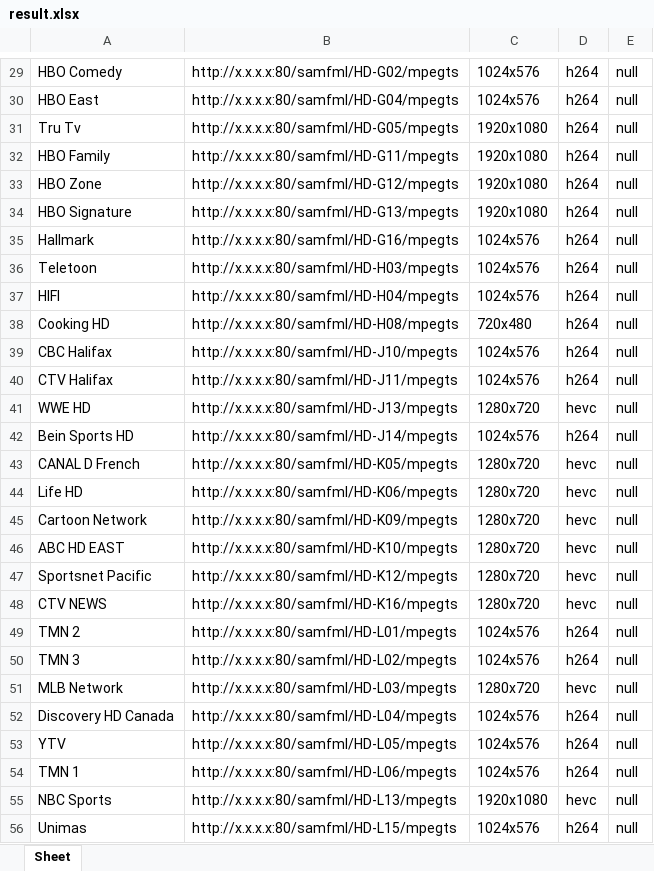
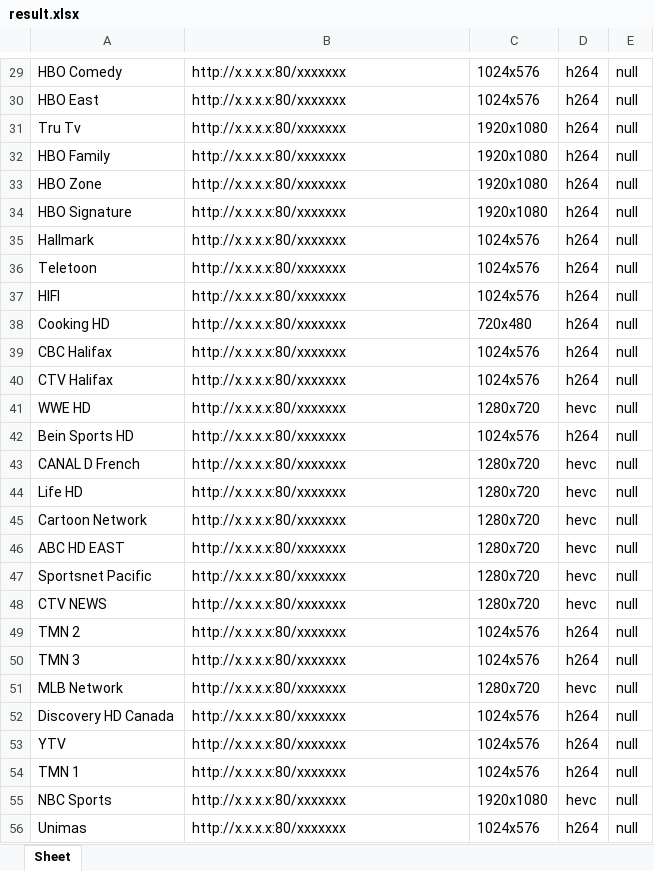
Before and after one commit to luugh/work, an Excel workbook: get_resolving/result.xlsx, sheet Sheet, drawn as a sheet; only a part is shown, gaps mark what is left out; values as stored, in another font and other column widths than the file's, no borders; the diff covers the shown part only; the diff names each change by its address in the sheet, - before the commit and + after, or states it on an @@ line.

```diff
--- a/get_resolving/result.xlsx (sheet Sheet)
+++ b/get_resolving/result.xlsx (sheet Sheet)
-B29: http://x.x.x.x:80/samfml/HD-G02/mpegts
+B29: http://x.x.x.x:80/xxxxxxx
-B30: http://x.x.x.x:80/samfml/HD-G04/mpegts
+B30: http://x.x.x.x:80/xxxxxxx
-B31: http://x.x.x.x:80/samfml/HD-G05/mpegts
+B31: http://x.x.x.x:80/xxxxxxx
-B32: http://x.x.x.x:80/samfml/HD-G11/mpegts
+B32: http://x.x.x.x:80/xxxxxxx
-B33: http://x.x.x.x:80/samfml/HD-G12/mpegts
+B33: http://x.x.x.x:80/xxxxxxx
-B34: http://x.x.x.x:80/samfml/HD-G13/mpegts
+B34: http://x.x.x.x:80/xxxxxxx
-B35: http://x.x.x.x:80/samfml/HD-G16/mpegts
+B35: http://x.x.x.x:80/xxxxxxx
-B36: http://x.x.x.x:80/samfml/HD-H03/mpegts
+B36: http://x.x.x.x:80/xxxxxxx
-B37: http://x.x.x.x:80/samfml/HD-H04/mpegts
+B37: http://x.x.x.x:80/xxxxxxx
-B38: http://x.x.x.x:80/samfml/HD-H08/mpegts
+B38: http://x.x.x.x:80/xxxxxxx
-B39: http://x.x.x.x:80/samfml/HD-J10/mpegts
+B39: http://x.x.x.x:80/xxxxxxx
-B40: http://x.x.x.x:80/samfml/HD-J11/mpegts
+B40: http://x.x.x.x:80/xxxxxxx
-B41: http://x.x.x.x:80/samfml/HD-J13/mpegts
+B41: http://x.x.x.x:80/xxxxxxx
-B42: http://x.x.x.x:80/samfml/HD-J14/mpegts
+B42: http://x.x.x.x:80/xxxxxxx
-B43: http://x.x.x.x:80/samfml/HD-K05/mpegts
+B43: http://x.x.x.x:80/xxxxxxx
-B44: http://x.x.x.x:80/samfml/HD-K06/mpegts
+B44: http://x.x.x.x:80/xxxxxxx
-B45: http://x.x.x.x:80/samfml/HD-K09/mpegts
+B45: http://x.x.x.x:80/xxxxxxx
-B46: http://x.x.x.x:80/samfml/HD-K10/mpegts
+B46: http://x.x.x.x:80/xxxxxxx
-B47: http://x.x.x.x:80/samfml/HD-K12/mpegts
+B47: http://x.x.x.x:80/xxxxxxx
-B48: http://x.x.x.x:80/samfml/HD-K16/mpegts
+B48: http://x.x.x.x:80/xxxxxxx
-B49: http://x.x.x.x:80/samfml/HD-L01/mpegts
+B49: http://x.x.x.x:80/xxxxxxx
-B50: http://x.x.x.x:80/samfml/HD-L02/mpegts
+B50: http://x.x.x.x:80/xxxxxxx
-B51: http://x.x.x.x:80/samfml/HD-L03/mpegts
+B51: http://x.x.x.x:80/xxxxxxx
-B52: http://x.x.x.x:80/samfml/HD-L04/mpegts
+B52: http://x.x.x.x:80/xxxxxxx
-B53: http://x.x.x.x:80/samfml/HD-L05/mpegts
+B53: http://x.x.x.x:80/xxxxxxx
-B54: http://x.x.x.x:80/samfml/HD-L06/mpegts
+B54: http://x.x.x.x:80/xxxxxxx
-B55: http://x.x.x.x:80/samfml/HD-L13/mpegts
+B55: http://x.x.x.x:80/xxxxxxx
-B56: http://x.x.x.x:80/samfml/HD-L15/mpegts
+B56: http://x.x.x.x:80/xxxxxxx
```
Also changed, not shown: 29 edited cells elsewhere in this sheet, change_name/new.xlsx, get_resolving for video/result.xlsx, 4 other files.
